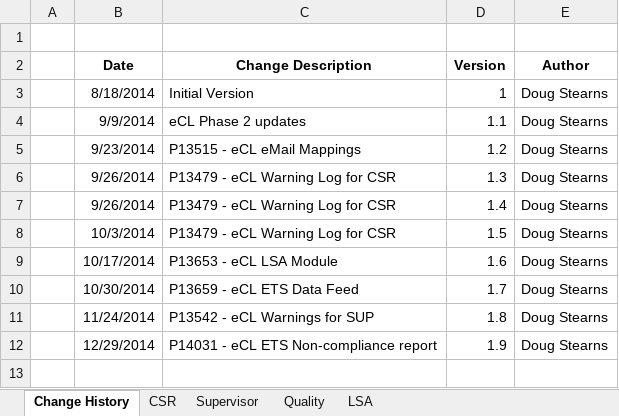
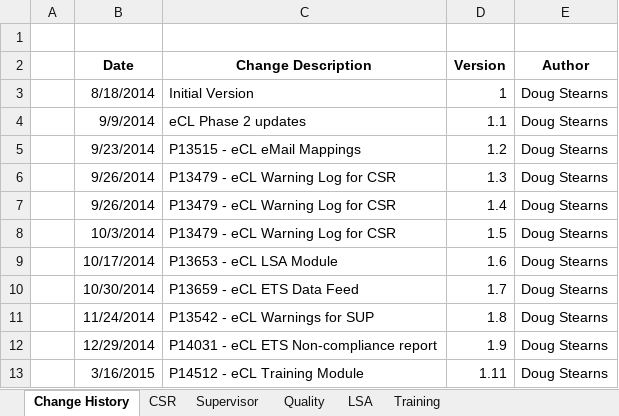
Before and after one commit to maximus-cco/eCoaching_V2_Bak, an Excel workbook: Requirements/status_email_notify.xlsx, sheet Change History, drawn as a sheet; values as stored, in another font and other column widths than the file's, no borders; the diff names each change by its address in the sheet, - before the commit and + after, or states it on an @@ line.

Commit message:
[VM:Doug.Stearns@3/20/2015 10:03:42 AM] p14512 - ecl training module - preliminary requirements TTuser/items:Doug Stearns(stead1) Resolution for SCCB-S14512.DV.1: eCoaching - Training module to be added to eCoaching - R&T - Pending Development - Doug Stearns
git-tfs-id: [https://tfs.omnicloud.local/tfs/cco%20program/]$/eCoaching_V2;C13973

```diff
--- a/Requirements/status_email_notify.xlsx (sheet Change History)
+++ b/Requirements/status_email_notify.xlsx (sheet Change History)
+sheet tab: Training
+row 13:  | 3/16/2015 | P14512 - eCL Training Module | 1.11 | Doug Stearns
```
